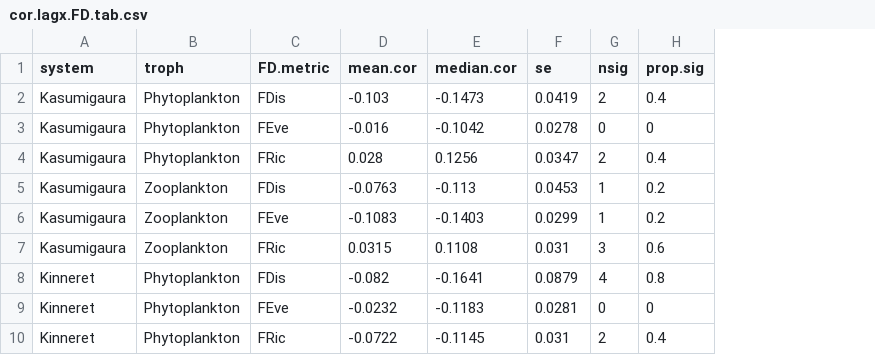
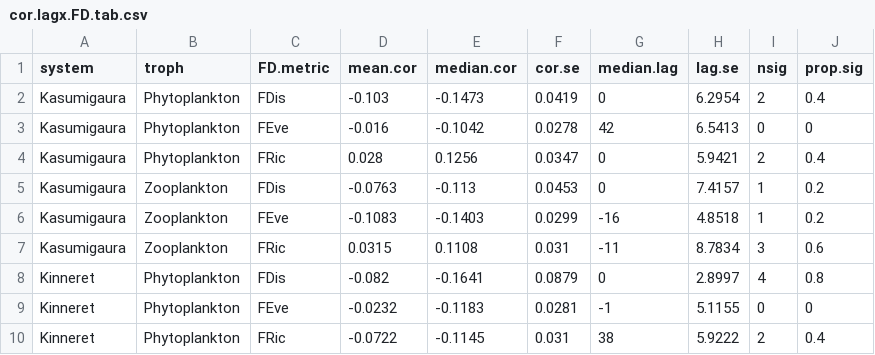
Before and after one commit to duncanobrien/plankton-FD, a CSV file: Results/ccf_tables/cor.lagx.FD.tab.csv, drawn as a sheet; only a part is shown; the diff names each change by its address in the sheet, - before the commit and + after, or states it on an @@ line.

```diff
--- a/Results/ccf_tables/cor.lagx.FD.tab.csv
+++ b/Results/ccf_tables/cor.lagx.FD.tab.csv
+column G (median.lag), rows 2-10: 0 | 42 | 0 | 0 | -16 | -11 | 0 | -1 | 38
+column H (lag.se), rows 2-10: 6.2954 | 6.5413 | 5.9421 | 7.4157 | 4.8518 | 8.7834 | 2.8997 | 5.1155 | 5.9222
-F1: se
+F1: cor.se
```
Also changed, not shown: Results/ccf_tables/cor.lagx.lake.tab.csv, Results/ccf_tables/cor.lagx.state.tab.csv, 1 other file.
